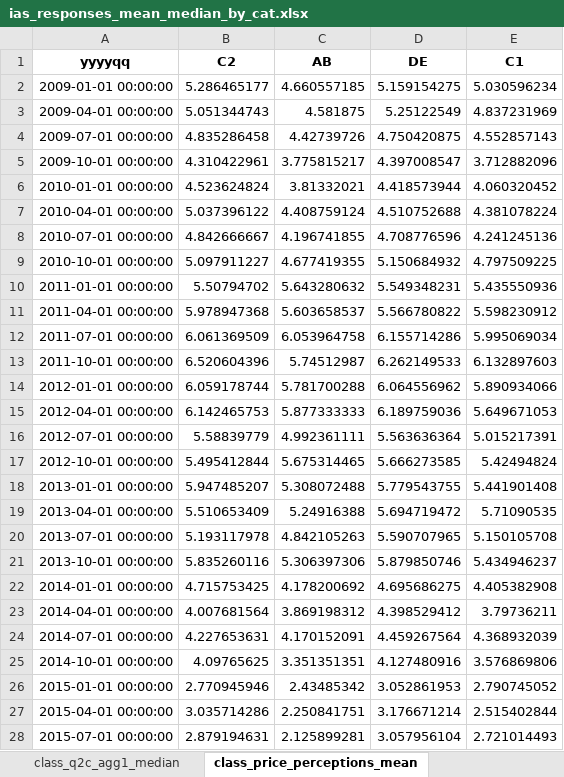
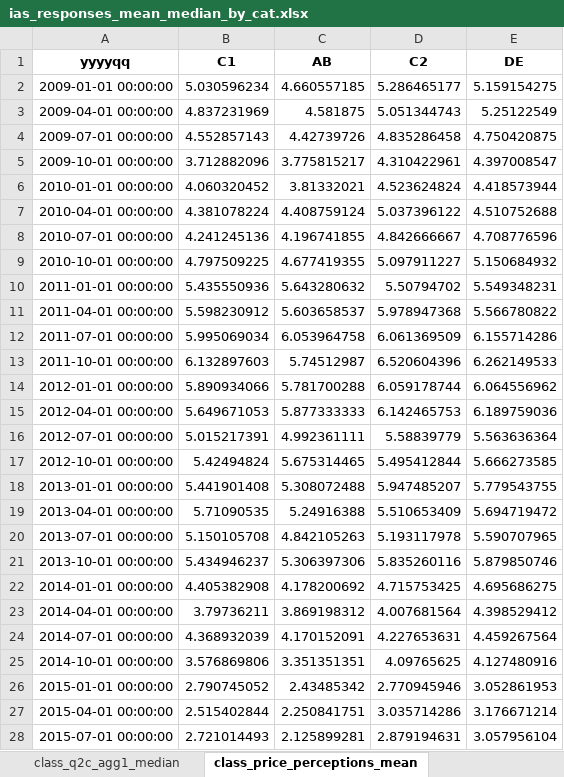
Before and after one commit to lukas-al/ias, an Excel workbook: ias_responses_mean_median_by_cat.xlsx, sheet class_price_perceptions_mean, drawn as a sheet; only a part is shown; values as stored, in another font and other column widths than the file's, no borders; removed rows and columns are numbered as before the commit, all else as after; the diff covers the shown part only; the diff names each change by its address in the sheet, - before the commit and + after, or states it on an @@ line.

```diff
--- a/ias_responses_mean_median_by_cat.xlsx (sheet class_price_perceptions_mean)
+++ b/ias_responses_mean_median_by_cat.xlsx (sheet class_price_perceptions_mean)
+column D (C2), rows 2-28: 5.286465177 | 5.051344743 | 4.835286458 | 4.310422961 | 4.523624824 | 5.037396122 | 4.842666667 | 5.097911227 | 5.50794702 | 5.978947368 | 6.061369509 | 6.520604396 | 6.059178744 | 6.142465753 | 5.58839779 | 5.495412844 | 5.947485207 | 5.510653409 | 5.193117978 | 5.835260116 | 4.715753425 | 4.007681564 | 4.227653631 | 4.09765625 | 2.770945946 | 3.035714286 | 2.879194631
-column E (C1), rows 2-28: 5.030596234 | 4.837231969 | 4.552857143 | 3.712882096 | 4.060320452 | 4.381078224 | 4.241245136 | 4.797509225 | 5.435550936 | 5.598230912 | 5.995069034 | 6.132897603 | 5.890934066 | 5.649671053 | 5.015217391 | 5.42494824 | 5.441901408 | 5.71090535 | 5.150105708 | 5.434946237 | 4.405382908 | 3.79736211 | 4.368932039 | 3.576869806 | 2.790745052 | 2.515402844 | 2.721014493
-B1: C2
+B1: C1
-B2 (C1): 5.286465177
+B2 (C1): 5.030596234
-B3 (C1): 5.051344743
+B3 (C1): 4.837231969
-B4 (C1): 4.835286458
+B4 (C1): 4.552857143
-B5 (C1): 4.310422961
+B5 (C1): 3.712882096
-B6 (C1): 4.523624824
+B6 (C1): 4.060320452
-B7 (C1): 5.037396122
+B7 (C1): 4.381078224
-B8 (C1): 4.842666667
+B8 (C1): 4.241245136
-B9 (C1): 5.097911227
+B9 (C1): 4.797509225
-B10 (C1): 5.50794702
+B10 (C1): 5.435550936
-B11 (C1): 5.978947368
+B11 (C1): 5.598230912
-B12 (C1): 6.061369509
+B12 (C1): 5.995069034
-B13 (C1): 6.520604396
+B13 (C1): 6.132897603
-B14 (C1): 6.059178744
+B14 (C1): 5.890934066
-B15 (C1): 6.142465753
+B15 (C1): 5.649671053
-B16 (C1): 5.58839779
+B16 (C1): 5.015217391
-B17 (C1): 5.495412844
+B17 (C1): 5.42494824
-B18 (C1): 5.947485207
+B18 (C1): 5.441901408
-B19 (C1): 5.510653409
+B19 (C1): 5.71090535
-B20 (C1): 5.193117978
+B20 (C1): 5.150105708
-B21 (C1): 5.835260116
+B21 (C1): 5.434946237
-B22 (C1): 4.715753425
+B22 (C1): 4.405382908
-B23 (C1): 4.007681564
+B23 (C1): 3.79736211
-B24 (C1): 4.227653631
+B24 (C1): 4.368932039
-B25 (C1): 4.09765625
+B25 (C1): 3.576869806
-B26 (C1): 2.770945946
+B26 (C1): 2.790745052
-B27 (C1): 3.035714286
+B27 (C1): 2.515402844
-B28 (C1): 2.879194631
+B28 (C1): 2.721014493
```
Also changed, not shown: 39 edited cells elsewhere in this sheet, sheet class_price_perceptions_median, sheet age_q2c_agg1_median, sheet age_q2a_agg1_median, sheet age_q2b_agg1_median, sheet age_5yr_ahead_expectations_mean, sheet age_2yr_ahead_expectations_mean, 31 more sheets, dont_knows_by_category.xlsx, inflation_expectations_by_category.xlsx, 5 other files.
